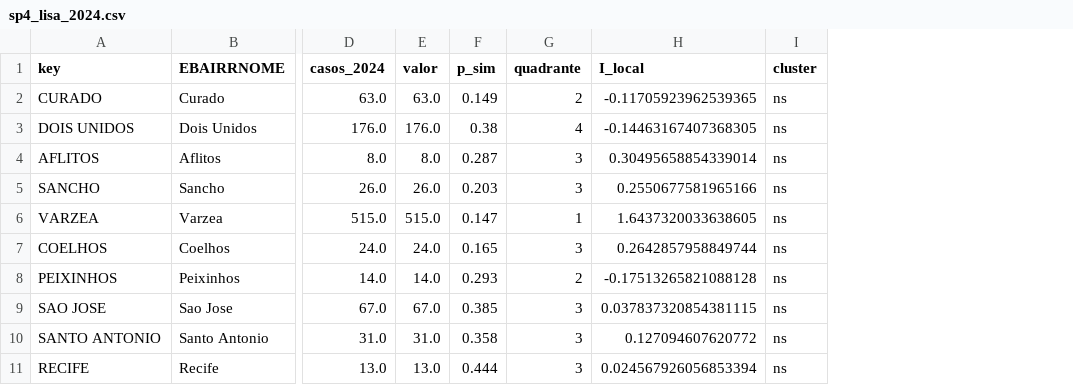
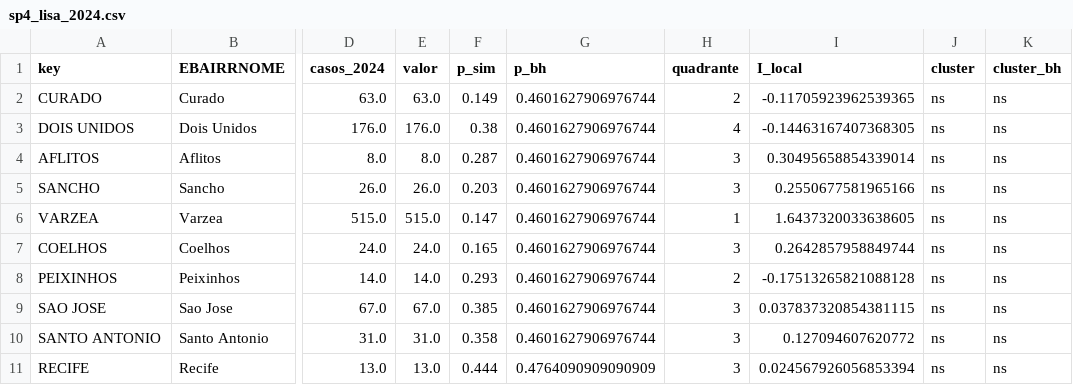
Before and after one commit to beatrizloyola/PULSO, a CSV file: backend/notebooks/saidas/sp4_lisa_2024.csv, drawn as a sheet; only a part is shown, gaps mark what is left out; the diff names each change by its address in the sheet, - before the commit and + after, or states it on an @@ line.

```diff
--- a/backend/notebooks/saidas/sp4_lisa_2024.csv
+++ b/backend/notebooks/saidas/sp4_lisa_2024.csv
+column G (p_bh), rows 2-11: 0.4601627906976744 | 0.4601627906976744 | 0.4601627906976744 | 0.4601627906976744 | 0.4601627906976744 | 0.4601627906976744 | 0.4601627906976744 | 0.4601627906976744 | 0.4601627906976744 | 0.4764090909090909
+column K (cluster_bh), rows 2-11: all ns
```
Also changed, not shown: 6 other files.
